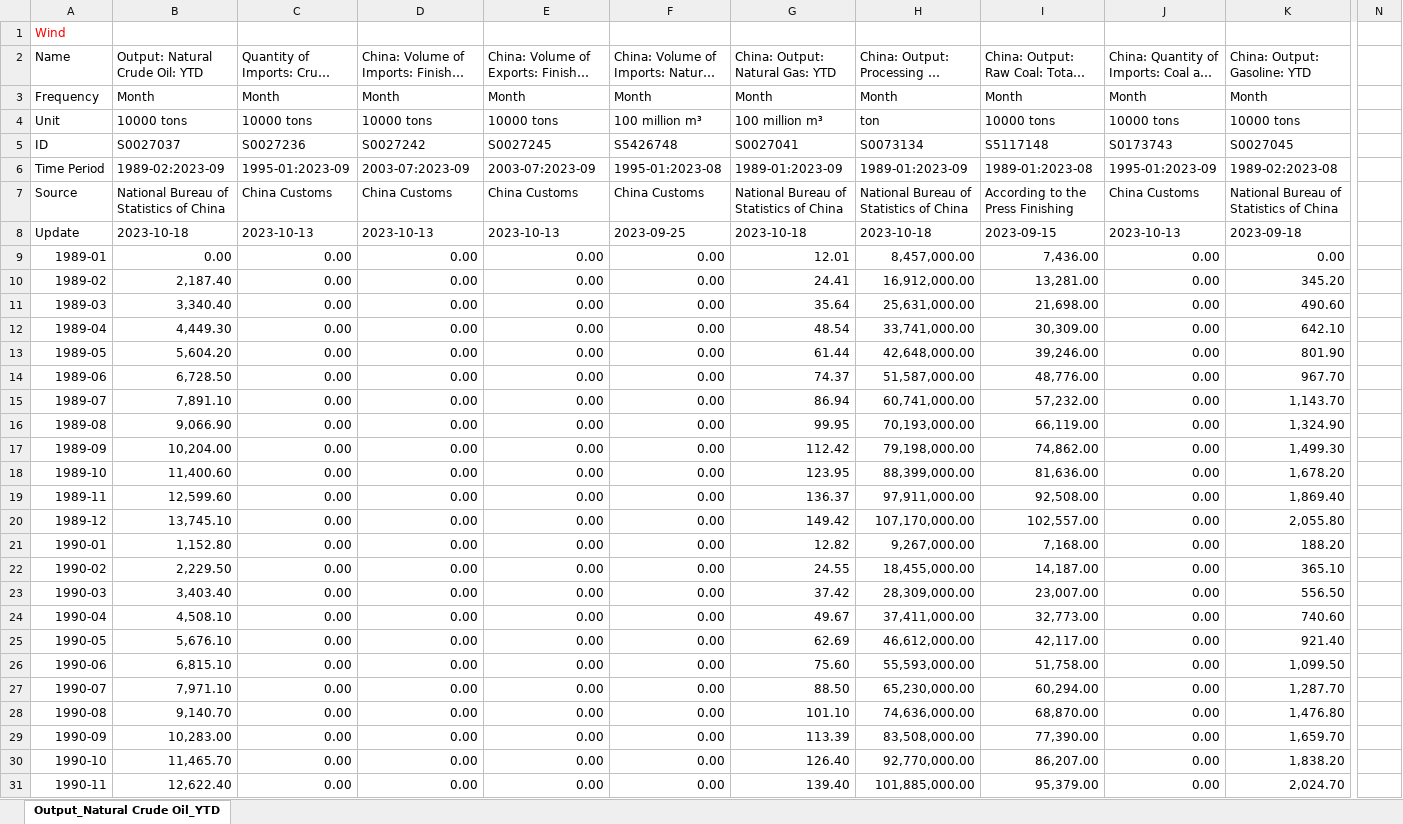
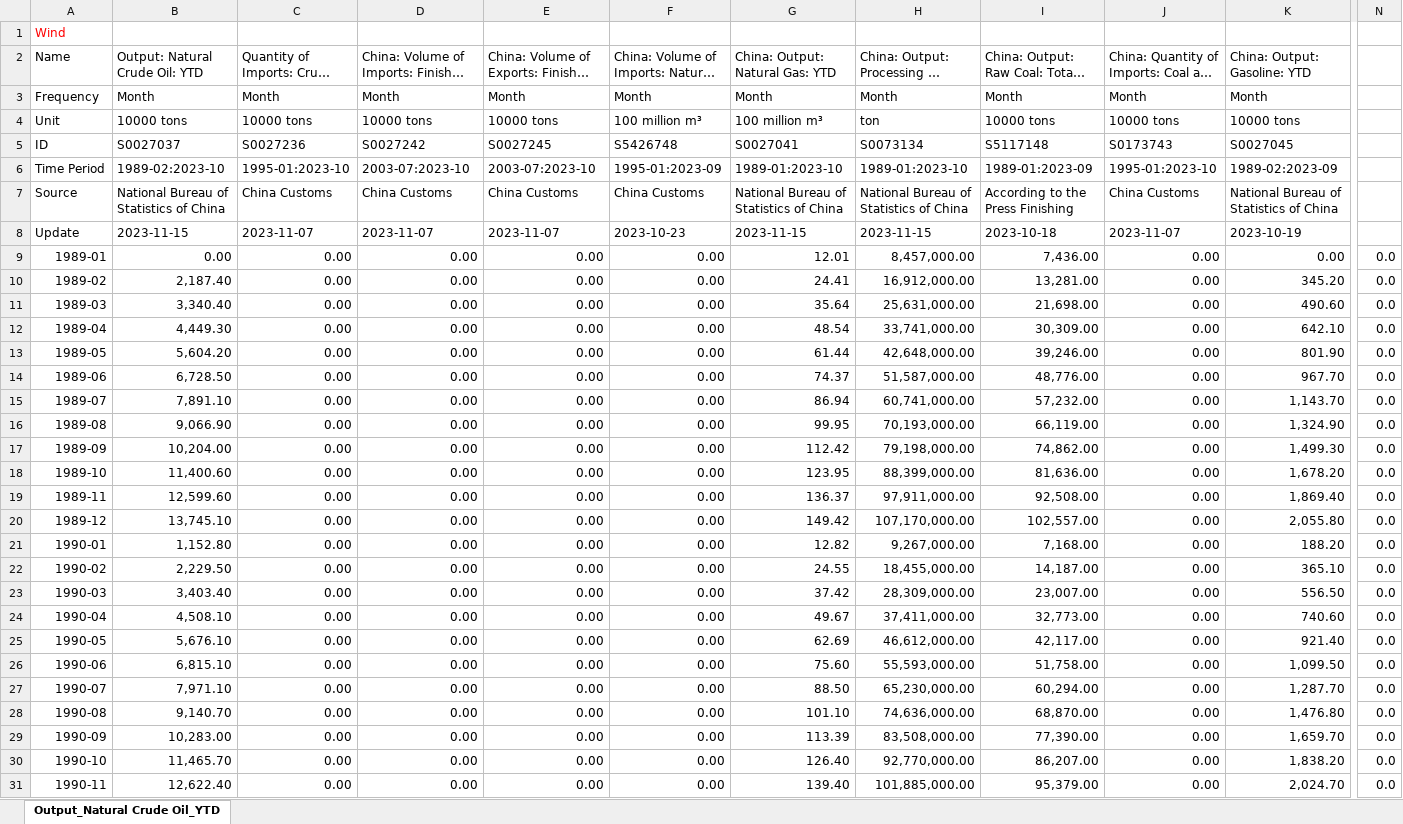
Before and after one commit to energyandcleanair/china_co2, an Excel workbook: inst/extdata/fuel supply.xlsx, sheet Output_Natural Crude Oil_YTD, drawn as a sheet; only a part is shown, gaps mark what is left out; long unchanged cells end in …; values as stored, in another font and other column widths than the file's, no borders; the diff covers the shown part only; the diff names each change by its address in the sheet, - before the commit and + after, or states it on an @@ line.

Commit message:
data for new snapshot, with a few missing values inserted manually

```diff
--- a/inst/extdata/fuel supply.xlsx (sheet Output_Natural Crude Oil_YTD)
+++ b/inst/extdata/fuel supply.xlsx (sheet Output_Natural Crude Oil_YTD)
-B6 (Output: Natural Crude Oil: YTD): 1989-02:2023-09
+B6 (Output: Natural Crude Oil: YTD): 1989-02:2023-10
-C6: 1995-01:2023-09
+C6: 1995-01:2023-10
-D6: 2003-07:2023-09
+D6: 2003-07:2023-10
-E6: 2003-07:2023-09
+E6: 2003-07:2023-10
-F6: 1995-01:2023-08
+F6: 1995-01:2023-09
-G6 (China: Output: Natural Gas: YTD): 1989-01:2023-09
+G6 (China: Output: Natural Gas: YTD): 1989-01:2023-10
-H6: 1989-01:2023-09
+H6: 1989-01:2023-10
-I6: 1989-01:2023-08
+I6: 1989-01:2023-09
-J6: 1995-01:2023-09
+J6: 1995-01:2023-10
-K6 (China: Output: Gasoline: YTD): 1989-02:2023-08
+K6 (China: Output: Gasoline: YTD): 1989-02:2023-09
-B8 (Output: Natural Crude Oil: YTD): 2023-10-18
+B8 (Output: Natural Crude Oil: YTD): 2023-11-15
-C8: 2023-10-13
+C8: 2023-11-07
-D8: 2023-10-13
+D8: 2023-11-07
-E8: 2023-10-13
+E8: 2023-11-07
-F8: 2023-09-25
+F8: 2023-10-23
-G8 (China: Output: Natural Gas: YTD): 2023-10-18
+G8 (China: Output: Natural Gas: YTD): 2023-11-15
-H8: 2023-10-18
+H8: 2023-11-15
-I8: 2023-09-15
+I8: 2023-10-18
-J8: 2023-10-13
+J8: 2023-11-07
-K8 (China: Output: Gasoline: YTD): 2023-09-18
+K8 (China: Output: Gasoline: YTD): 2023-10-19
-N9:N31: (empty)
+N9:N31: 0.0
```
Also changed, not shown: 1 added row and 408 edited cells elsewhere in this sheet.
